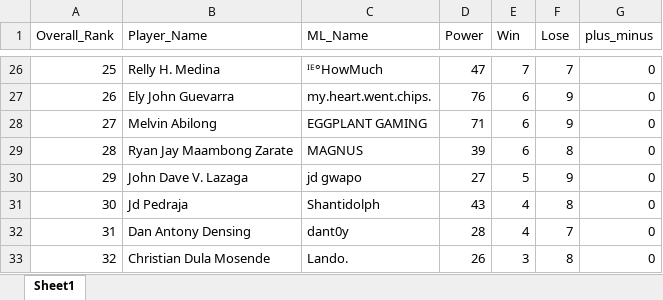
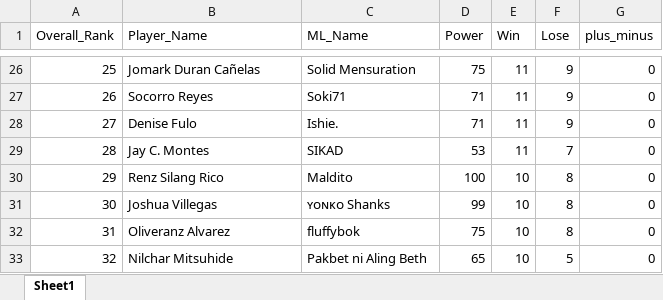
Before and after one commit to AndrewGrayHD22/mc_mlbb_rank_ups_top, an Excel workbook: staticfiles/excel/Overall Rank.xlsx, sheet Sheet1, drawn as a sheet; only a part is shown, gaps mark what is left out; values as stored, in another font and other column widths than the file's, no borders; the diff covers the shown part only; the diff names each change by its address in the sheet, - before the commit and + after, or states it on an @@ line.

```diff
--- a/staticfiles/excel/Overall Rank.xlsx (sheet Sheet1)
+++ b/staticfiles/excel/Overall Rank.xlsx (sheet Sheet1)
-B26 (Player_Name): Relly H. Medina
+B26 (Player_Name): Jomark Duran Cañelas
-C26 (ML_Name): ᴵᴱ°HowMuch
+C26 (ML_Name): Solid Mensuration
-D26 (Power): 47
+D26 (Power): 75
-E26 (Win): 7
+E26 (Win): 11
-F26 (Lose): 7
+F26 (Lose): 9
-B27 (Player_Name): Ely John Guevarra
+B27 (Player_Name): Socorro Reyes
-C27 (ML_Name): my.heart.went.chips.
+C27 (ML_Name): Soki71
-D27 (Power): 76
+D27 (Power): 71
-E27:E29 (Win): 6
+E27:E29 (Win): 11
-B28 (Player_Name): Melvin Abilong
+B28 (Player_Name): Denise Fulo
-C28 (ML_Name): EGGPLANT GAMING
+C28 (ML_Name): Ishie.
-B29 (Player_Name): Ryan Jay Maambong Zarate
+B29 (Player_Name): Jay C. Montes
-C29 (ML_Name): MAGNUS
+C29 (ML_Name): SIKAD
-D29 (Power): 39
+D29 (Power): 53
-F29 (Lose): 8
+F29 (Lose): 7
-B30 (Player_Name): John Dave V. Lazaga
+B30 (Player_Name): Renz Silang Rico
-C30 (ML_Name): jd gwapo
+C30 (ML_Name): Maldito
-D30 (Power): 27
+D30 (Power): 100
-E30 (Win): 5
+E30 (Win): 10
-F30 (Lose): 9
+F30 (Lose): 8
-B31 (Player_Name): Jd Pedraja
+B31 (Player_Name): Joshua Villegas
-C31 (ML_Name): Shantidolph
+C31 (ML_Name): ʏᴏɴᴋᴏ Shanks
-D31 (Power): 43
+D31 (Power): 99
-E31:E32 (Win): 4
+E31:E32 (Win): 10
-B32 (Player_Name): Dan Antony Densing
+B32 (Player_Name): Oliveranz Alvarez
-C32 (ML_Name): dant0y
+C32 (ML_Name): fluffybok
-D32 (Power): 28
+D32 (Power): 75
-F32 (Lose): 7
+F32 (Lose): 8
-B33 (Player_Name): Christian Dula Mosende
+B33 (Player_Name): Nilchar Mitsuhide
-C33 (ML_Name): Lando.
+C33 (ML_Name): Pakbet ni Aling Beth
-D33 (Power): 26
+D33 (Power): 65
-E33 (Win): 3
+E33 (Win): 10
-F33 (Lose): 8
+F33 (Lose): 5
```
Also changed, not shown: 256 edited cells elsewhere in this sheet, 10 other files.
